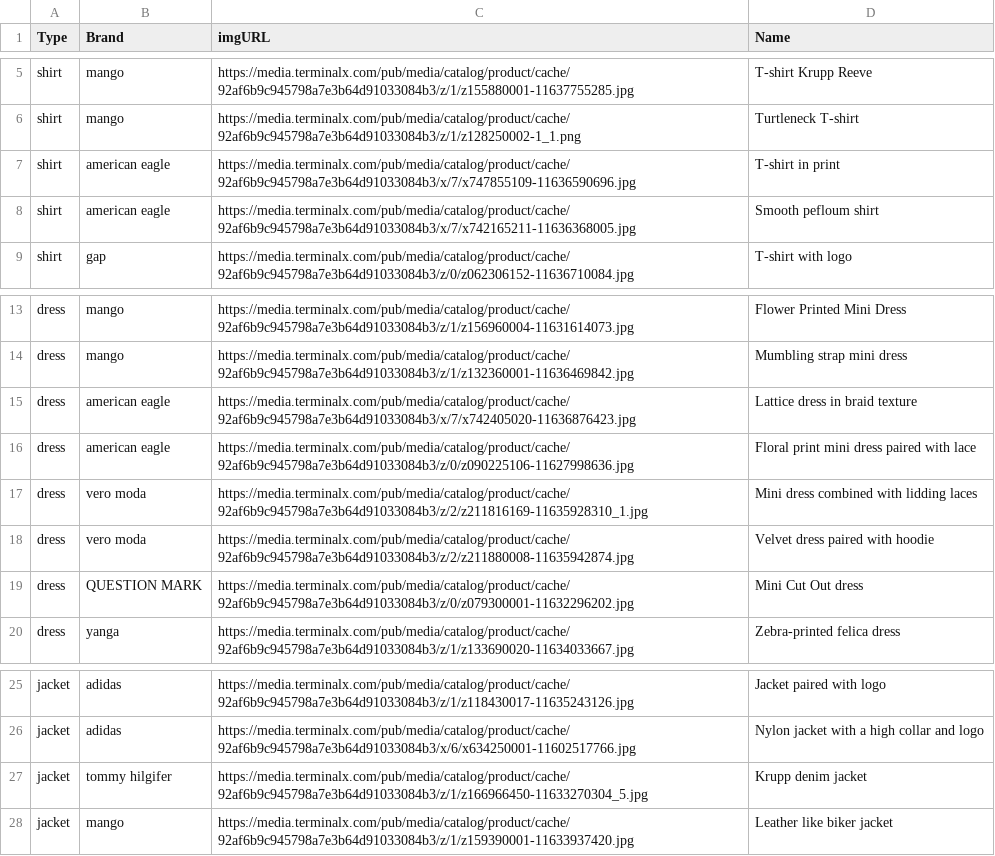
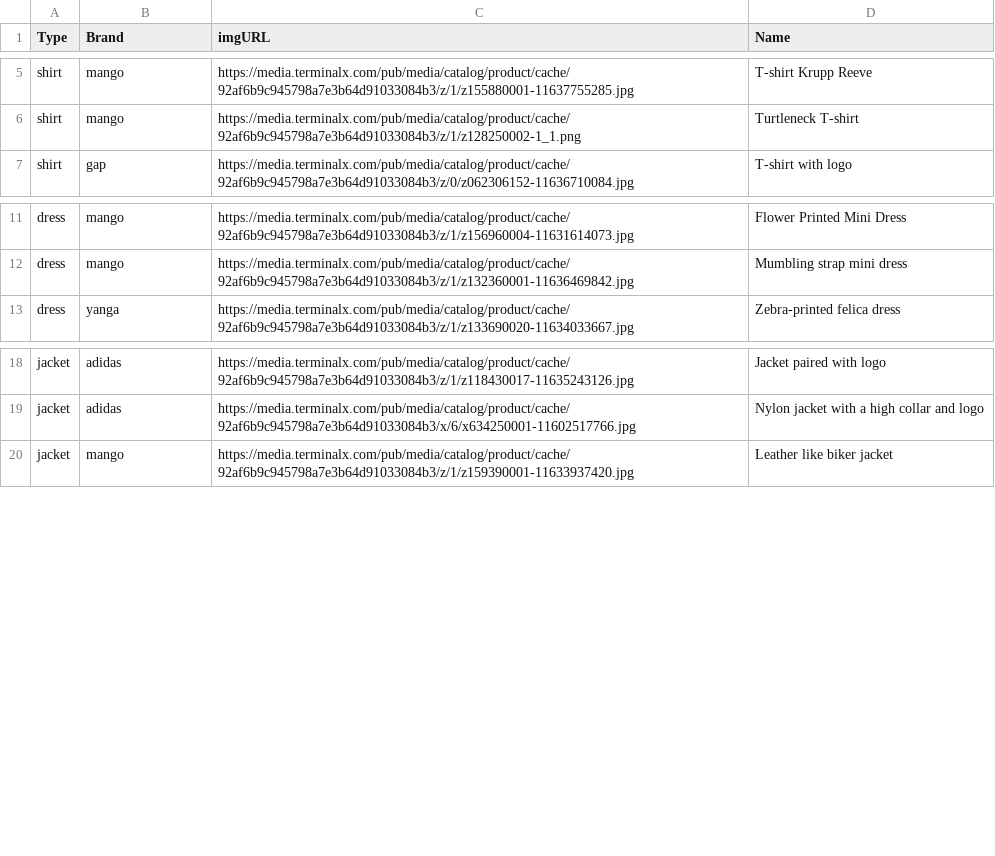
Before and after one commit to TomerTzobel/size_matching, a CSV file: data.csv, drawn as a sheet; only a part is shown, gaps mark what is left out; the diff names each change by its address in the sheet, - before the commit and + after, or states it on an @@ line.

Commit message:
remove 2-word brands

```diff
--- a/data.csv
+++ b/data.csv
-row 7: shirt | american eagle | https://media.terminalx.com/pub/media/catalog/product/cache/92af6b9c945798a7e3b64d91033084b3/x/7/x747855109-11636590696.jpg | T-shirt in print
-row 8: shirt | american eagle | https://media.terminalx.com/pub/media/catalog/product/cache/92af6b9c945798a7e3b64d91033084b3/x/7/x742165211-11636368005.jpg | Smooth pefloum shirt
-row 15: dress | american eagle | https://media.terminalx.com/pub/media/catalog/product/cache/92af6b9c945798a7e3b64d91033084b3/x/7/x742405020-11636876423.jpg | Lattice dress in braid texture
-row 16: dress | american eagle | https://media.terminalx.com/pub/media/catalog/product/cache/92af6b9c945798a7e3b64d91033084b3/z/0/z090225106-11627998636.jpg | Floral print mini dress paired with lace
-row 17: dress | vero moda | https://media.terminalx.com/pub/media/catalog/product/cache/92af6b9c945798a7e3b64d91033084b3/z/2/z211816169-11635928310_1.jpg | Mini dress combined with lidding laces
-row 18: dress | vero moda | https://media.terminalx.com/pub/media/catalog/product/cache/92af6b9c945798a7e3b64d91033084b3/z/2/z211880008-11635942874.jpg | Velvet dress paired with hoodie
-row 19: dress | QUESTION MARK | https://media.terminalx.com/pub/media/catalog/product/cache/92af6b9c945798a7e3b64d91033084b3/z/0/z079300001-11632296202.jpg | Mini Cut Out dress
-row 27: jacket | tommy hilgifer | https://media.terminalx.com/pub/media/catalog/product/cache/92af6b9c945798a7e3b64d91033084b3/z/1/z166966450-11633270304_5.jpg | Krupp denim jacket
```
